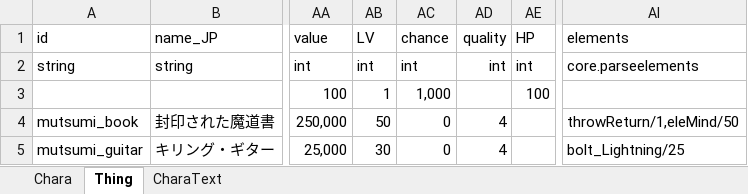
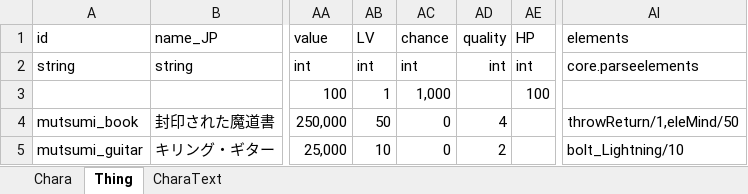
Before and after one commit to 105gun/ElinCustomAdvMutsumi, an Excel workbook: package/LangMod/EN/SourceCard.xlsx, sheet Thing, drawn as a sheet; only a part is shown, gaps mark what is left out; values as stored, in another font and other column widths than the file's, no borders; the diff names each change by its address in the sheet, - before the commit and + after, or states it on an @@ line.

```diff
--- a/package/LangMod/EN/SourceCard.xlsx (sheet Thing)
+++ b/package/LangMod/EN/SourceCard.xlsx (sheet Thing)
-AB5 (LV): 30
+AB5 (LV): 10
-AD5 (quality): 4
+AD5 (quality): 2
-AI5 (elements): bolt_Lightning/25
+AI5 (elements): bolt_Lightning/10
```
Also changed, not shown: package/LangMod/CN/SourceCard.xlsx, 9 other files.
